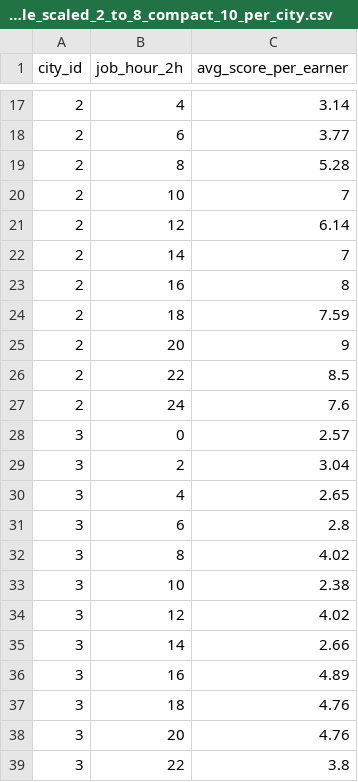
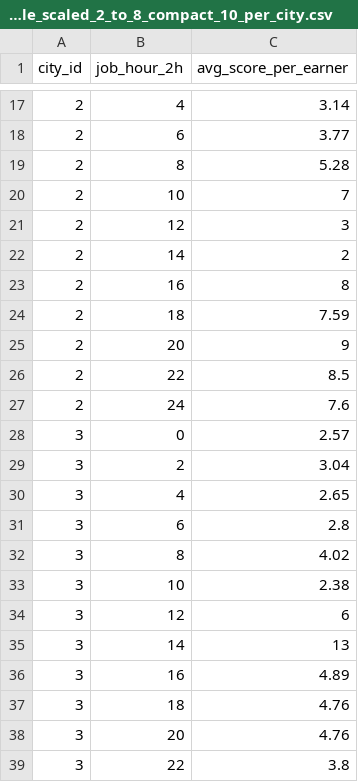
Before and after one commit to Teoneag/Junction-2025, a CSV file: data/test_69_relocation_schedule_scaled_2_to_8_compact_10_per_city.csv, drawn as a sheet; only a part is shown, gaps mark what is left out.

```diff
--- a/data/test_69_relocation_schedule_scaled_2_to_8_compact_10_per_city.csv
+++ b/data/test_69_relocation_schedule_scaled_2_to_8_compact_10_per_city.csv
@@ -20,4 +20,4 @@ city_id,job_hour_2h,avg_score_per_earner
 2,10,7
-2,12,6.14
-2,14,7
+2,12,3
+2,14,2
 2,16,8
@@ -33,4 +33,4 @@ city_id,job_hour_2h,avg_score_per_earner
 3,10,2.38
-3,12,4.02
-3,14,2.66
+3,12,6
+3,14,13
 3,16,4.89
```
Also changed, not shown: data/testing-data-good-vladutz.csv, simulation_output.csv, 2 other files.
